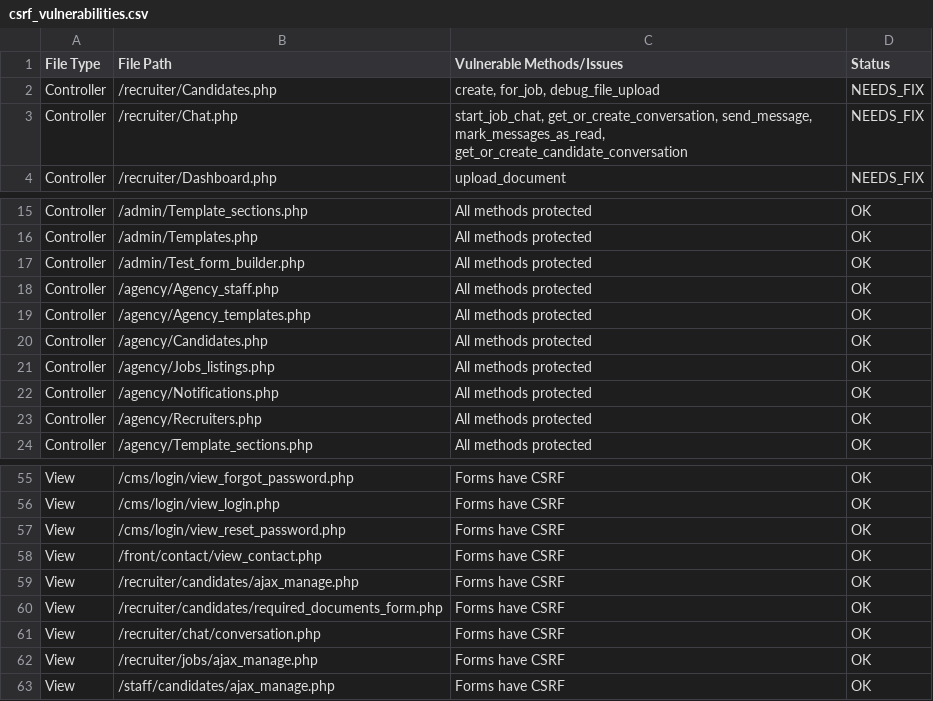
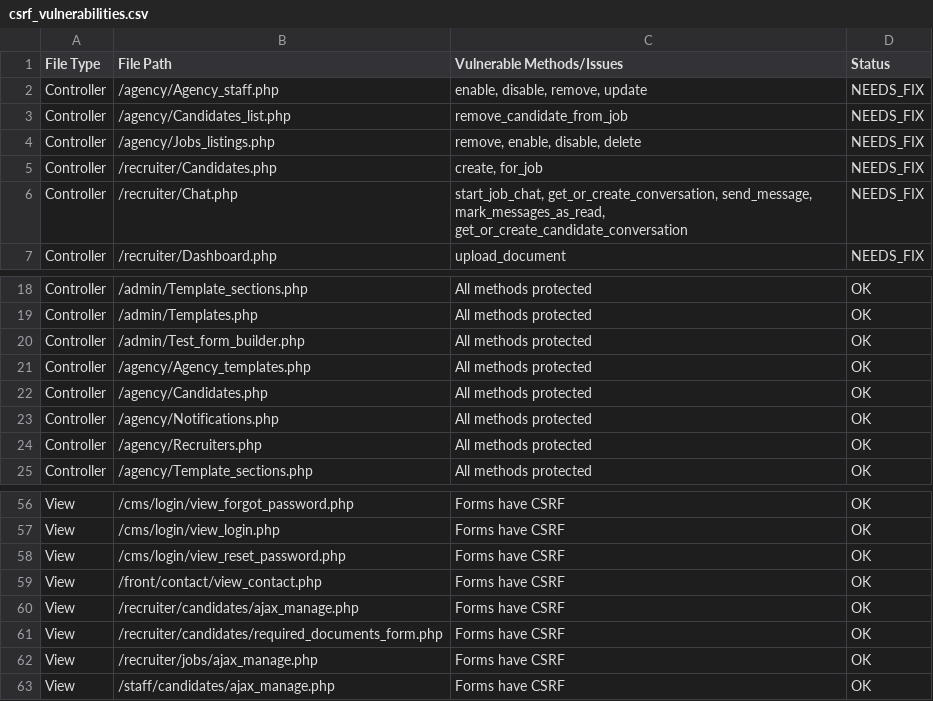
Before and after one commit to kedaPrince/shoesmith, a CSV file: csrf_vulnerabilities.csv, drawn as a sheet; only a part is shown, gaps mark what is left out.

```diff
--- a/csrf_vulnerabilities.csv
+++ b/csrf_vulnerabilities.csv
@@ -1,3 +1,6 @@
 File Type,File Path,Vulnerable Methods/Issues,Status
-Controller,/recruiter/Candidates.php,"create, for_job, debug_file_upload",NEEDS_FIX
+Controller,/agency/Agency_staff.php,"enable, disable, remove, update",NEEDS_FIX
+Controller,/agency/Candidates_list.php,"remove_candidate_from_job",NEEDS_FIX
+Controller,/agency/Jobs_listings.php,"remove, enable, disable, delete",NEEDS_FIX
+Controller,/recruiter/Candidates.php,"create, for_job",NEEDS_FIX
 Controller,/recruiter/Chat.php,"start_job_chat, get_or_create_conversation, send_message, mark_messages_as_read, get_or_create_candidate_conversation",NEEDS_FIX
@@ -17,6 +20,4 @@ Controller,/admin/Templates.php,All methods protected,OK
 Controller,/admin/Test_form_builder.php,All methods protected,OK
-Controller,/agency/Agency_staff.php,All methods protected,OK
 Controller,/agency/Agency_templates.php,All methods protected,OK
 Controller,/agency/Candidates.php,All methods protected,OK
-Controller,/agency/Jobs_listings.php,All methods protected,OK
 Controller,/agency/Notifications.php,All methods protected,OK
@@ -60,3 +61,2 @@ View,/recruiter/candidates/ajax_manage.php,Forms have CSRF,OK
 View,/recruiter/candidates/required_documents_form.php,Forms have CSRF,OK
-View,/recruiter/chat/conversation.php,Forms have CSRF,OK
 View,/recruiter/jobs/ajax_manage.php,Forms have CSRF,OK
```
Also changed, not shown: 21 other files.
